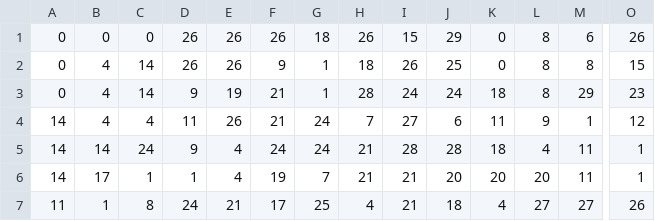
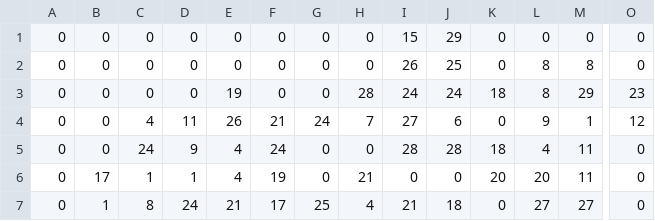
Before and after one commit to jiahaoxu14/FeatureWind, a CSV file: grid_argmax_local_alternative.csv, drawn as a sheet; only a part is shown, gaps mark what is left out; the diff covers the shown part only; the diff names each change by its address in the sheet, - before the commit and + after, or states it on an @@ line.

```diff
--- a/grid_argmax_local_alternative.csv
+++ b/grid_argmax_local_alternative.csv
-D1:D2: 26
+D1:D2: 0
-E1:E2: 26
+E1:E2: 0
-F1: 26
+F1: 0
-G1: 18
+G1: 0
-H1: 26
+H1: 0
-L1: 8
+L1: 0
-M1: 6
+M1: 0
-O1: 26
+O1: 0
-B2:B4: 4
+B2:B4: 0
-C2:C3: 14
+C2:C3: 0
-F2: 9
+F2: 0
-G2:G3: 1
+G2:G3: 0
-H2: 18
+H2: 0
-O2: 15
+O2: 0
-D3: 9
+D3: 0
-F3: 21
+F3: 0
-A4:A6: 14
+A4:A6: 0
-K4: 11
+K4: 0
-B5: 14
+B5: 0
-G5: 24
+G5: 0
-H5: 21
+H5: 0
-O5:O6: 1
+O5:O6: 0
-G6: 7
+G6: 0
-I6: 21
+I6: 0
-J6: 20
+J6: 0
-A7: 11
+A7: 0
-K7: 4
+K7: 0
-O7: 26
+O7: 0
```
Also changed, not shown: 1 added row, 1 removed row and 33 edited cells elsewhere in this file, grid_argmax.csv, grid_argmax_local.csv, 17 other files.
